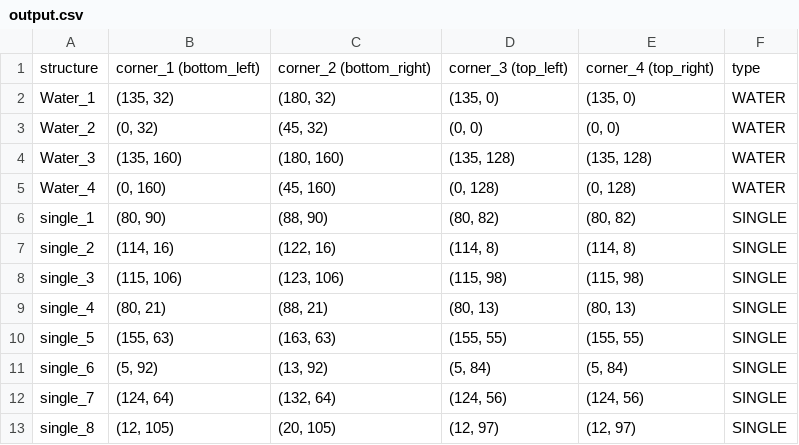
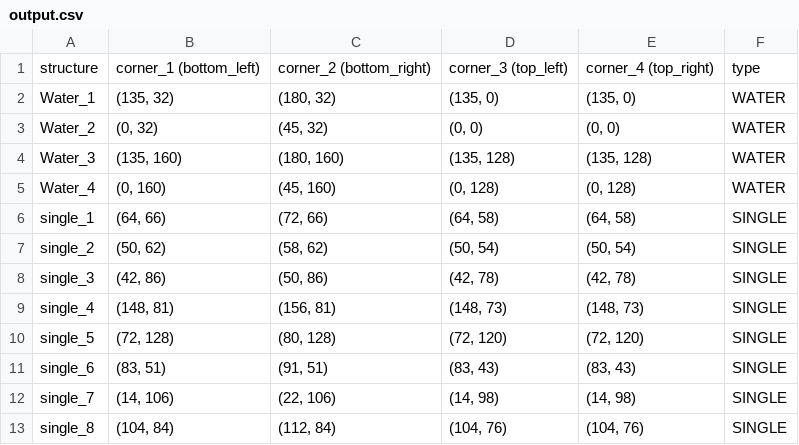
Before and after one commit to AnneWZonneveld/amstelhaege, a CSV file: data/output.csv, drawn as a sheet; only a part is shown; the diff covers the shown part only.

```diff
--- a/data/output.csv
+++ b/data/output.csv
@@ -5,9 +5,9 @@ Water_3,"(135, 160)","(180, 160)","(135, 128)","(135, 128)",WATER
 Water_4,"(0, 160)","(45, 160)","(0, 128)","(0, 128)",WATER
-single_1,"(80, 90)","(88, 90)","(80, 82)","(80, 82)",SINGLE
-single_2,"(114, 16)","(122, 16)","(114, 8)","(114, 8)",SINGLE
-single_3,"(115, 106)","(123, 106)","(115, 98)","(115, 98)",SINGLE
-single_4,"(80, 21)","(88, 21)","(80, 13)","(80, 13)",SINGLE
-single_5,"(155, 63)","(163, 63)","(155, 55)","(155, 55)",SINGLE
-single_6,"(5, 92)","(13, 92)","(5, 84)","(5, 84)",SINGLE
-single_7,"(124, 64)","(132, 64)","(124, 56)","(124, 56)",SINGLE
-single_8,"(12, 105)","(20, 105)","(12, 97)","(12, 97)",SINGLE
+single_1,"(64, 66)","(72, 66)","(64, 58)","(64, 58)",SINGLE
+single_2,"(50, 62)","(58, 62)","(50, 54)","(50, 54)",SINGLE
+single_3,"(42, 86)","(50, 86)","(42, 78)","(42, 78)",SINGLE
+single_4,"(148, 81)","(156, 81)","(148, 73)","(148, 73)",SINGLE
+single_5,"(72, 128)","(80, 128)","(72, 120)","(72, 120)",SINGLE
+single_6,"(83, 51)","(91, 51)","(83, 43)","(83, 43)",SINGLE
+single_7,"(14, 106)","(22, 106)","(14, 98)","(14, 98)",SINGLE
+single_8,"(104, 84)","(112, 84)","(104, 76)","(104, 76)",SINGLE
```
Also changed, not shown: 48 edited cells elsewhere in this file, 7 other files.
